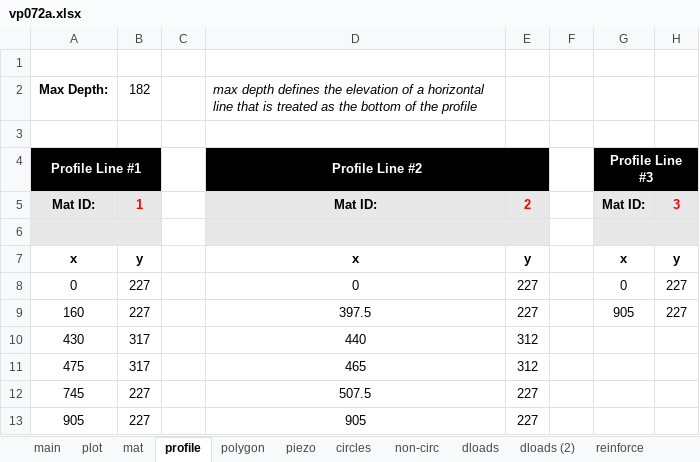
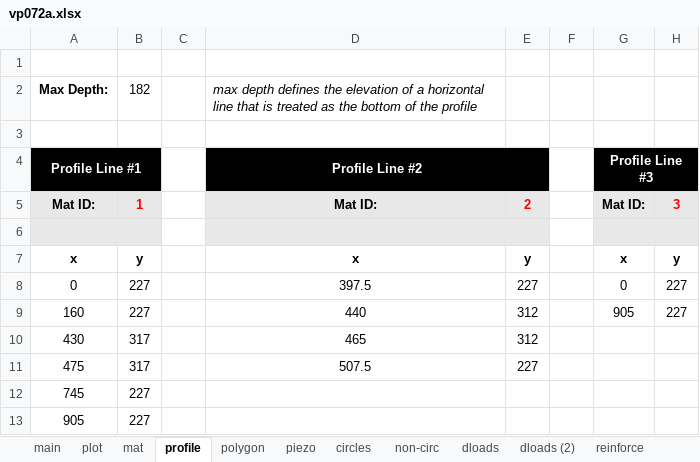
Before and after one commit to njones61/xslope, an Excel workbook: docs/files/rocscience/vp072a.xlsx, sheet profile, drawn as a sheet; only a part is shown; values as stored, in another font and other column widths than the file's, no borders; the diff names each change by its address in the sheet, - before the commit and + after, or states it on an @@ line.

```diff
--- a/docs/files/rocscience/vp072a.xlsx (sheet profile)
+++ b/docs/files/rocscience/vp072a.xlsx (sheet profile)
-D8 (Profile Line #2): 0
+D8 (Profile Line #2): 397.5
-D9 (Profile Line #2): 397.5
+D9 (Profile Line #2): 440
-E9: 227
+E9: 312
-D10 (Profile Line #2): 440
+D10 (Profile Line #2): 465
-D11 (Profile Line #2): 465
+D11 (Profile Line #2): 507.5
-E11: 312
+E11: 227
-D12 (Profile Line #2): 507.5
+D12 (Profile Line #2): (empty)
-E12:E13: 227
+E12:E13: (empty)
-D13 (Profile Line #2): 905
+D13 (Profile Line #2): (empty)
```
Also changed, not shown: sheet seep bc, sheet circles, docs/files/rocscience/vp072b.xlsx, 7 other files.
